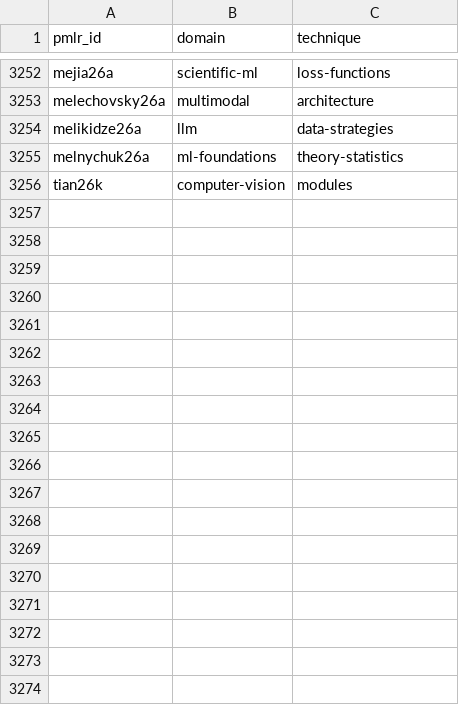
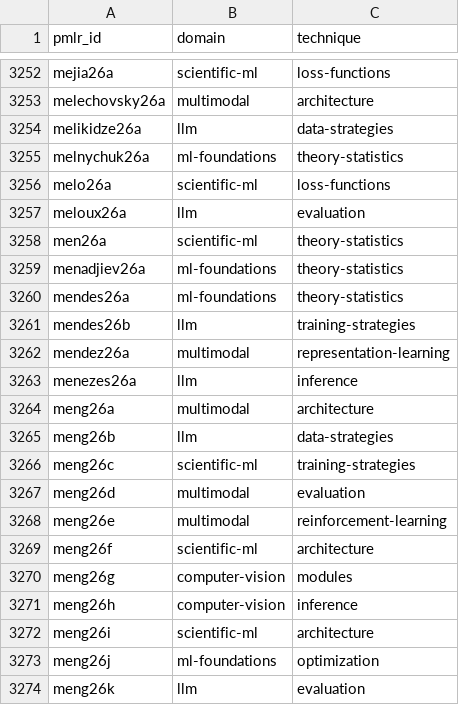
Before and after one commit to rascal-yang/Awesome-Research-Insights, a TSV file: conferences/icml-2026/classification.tsv, drawn as a sheet; only a part is shown, gaps mark what is left out; the shorter side is filled out with more unchanged rows; the diff covers the shown part only; the diff names each change by its address in the sheet, - before the commit and + after, or states it on an @@ line.

Commit message:
Add ICML 2026 paper cards for papers 3255 through 3300

```diff
--- a/conferences/icml-2026/classification.tsv
+++ b/conferences/icml-2026/classification.tsv
+row 3256: melo26a | scientific-ml | loss-functions
+row 3257: meloux26a | llm | evaluation
+row 3258: men26a | scientific-ml | theory-statistics
+row 3259: menadjiev26a | ml-foundations | theory-statistics
+row 3260: mendes26a | ml-foundations | theory-statistics
+row 3261: mendes26b | llm | training-strategies
+row 3262: mendez26a | multimodal | representation-learning
+row 3263: menezes26a | llm | inference
+row 3264: meng26a | multimodal | architecture
+row 3265: meng26b | llm | data-strategies
+row 3266: meng26c | scientific-ml | training-strategies
+row 3267: meng26d | multimodal | evaluation
+row 3268: meng26e | multimodal | reinforcement-learning
+row 3269: meng26f | scientific-ml | architecture
+row 3270: meng26g | computer-vision | modules
+row 3271: meng26h | computer-vision | inference
+row 3272: meng26i | scientific-ml | architecture
+row 3273: meng26j | ml-foundations | optimization
+row 3274: meng26k | llm | evaluation
```
Also changed, not shown: 27 added rows elsewhere in this file, conferences/icml-2026/papers.tsv, 43 other files.
